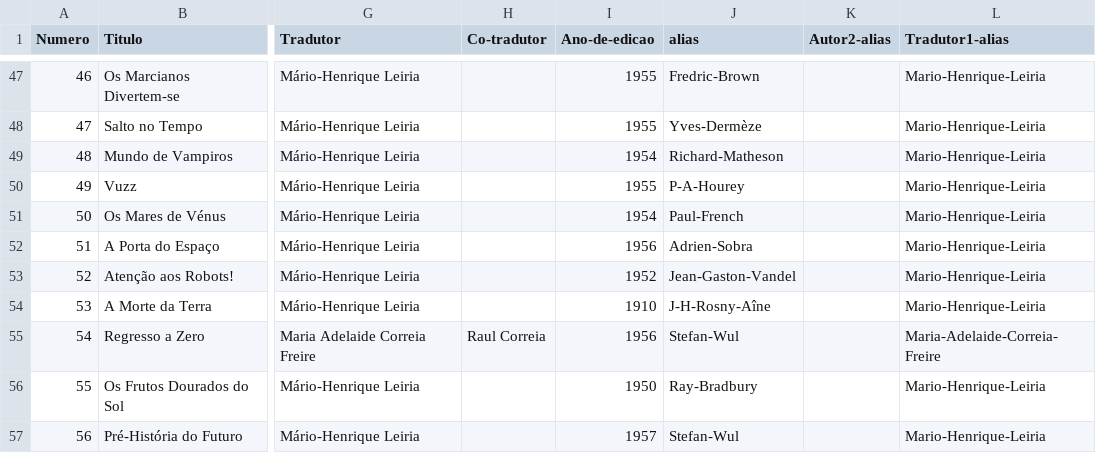
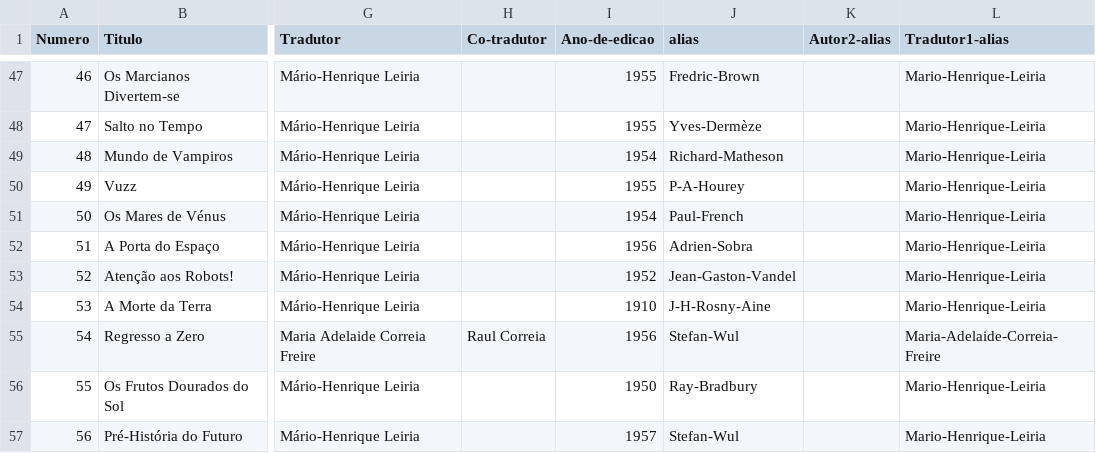
Before and after one commit to nunogand/Argonauta, a CSV file: _data/argonauta-alias-index.csv, drawn as a sheet; only a part is shown, gaps mark what is left out; the diff names each change by its address in the sheet, - before the commit and + after, or states it on an @@ line.

```diff
--- a/_data/argonauta-alias-index.csv
+++ b/_data/argonauta-alias-index.csv
-J54 (alias): J-H-Rosny-Aîne
+J54 (alias): J-H-Rosny-Aine
```
Also changed, not shown: _data/argonauta-alias-original.csv, _data/argonauta-alias.csv, 2 other files.
